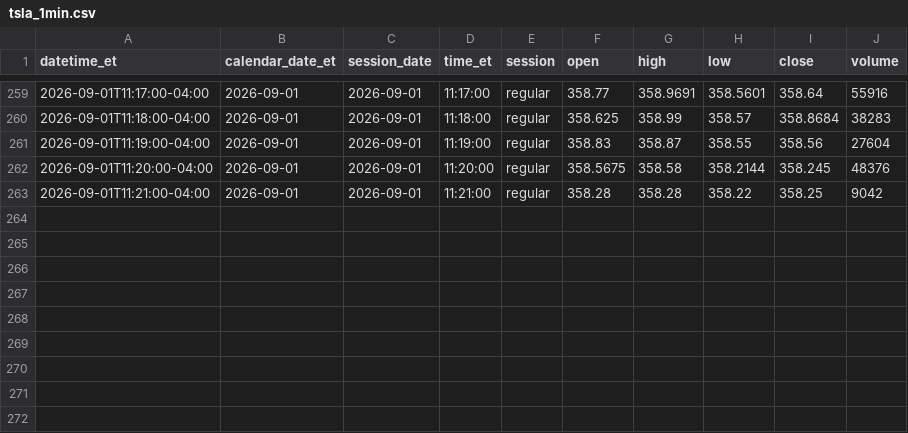
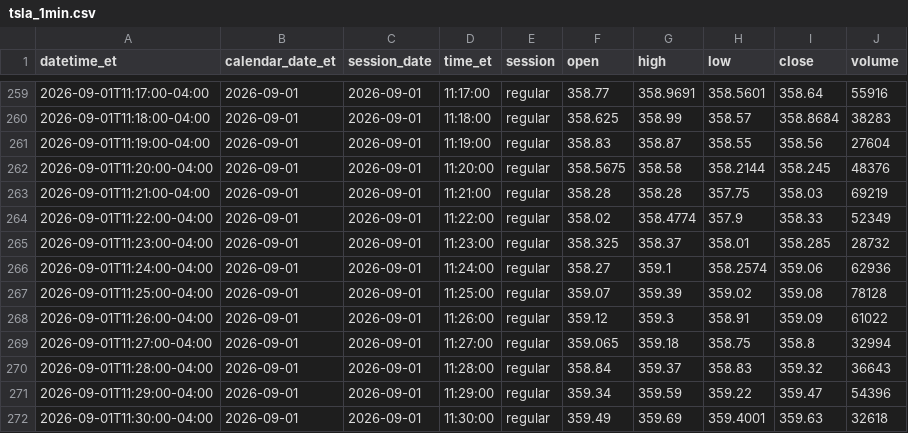
Before and after one commit to senthilaimhighrealty/tsla-chatgpt-primary, a CSV file: tsla_1min.csv, drawn as a sheet; only a part is shown, gaps mark what is left out.

Commit message:
schwab v2 truncate+load current session 2026-09-01 rows=271

```diff
--- a/tsla_1min.csv
+++ b/tsla_1min.csv
@@ -262,2 +262,11 @@ datetime_et,calendar_date_et,session_date,time_et,session,open,high,low,close,vo
 2026-09-01T11:20:00-04:00,2026-09-01,2026-09-01,11:20:00,regular,358.5675,358.58,358.2144,358.245,48376
-2026-09-01T11:21:00-04:00,2026-09-01,2026-09-01,11:21:00,regular,358.28,358.28,358.22,358.25,9042
+2026-09-01T11:21:00-04:00,2026-09-01,2026-09-01,11:21:00,regular,358.28,358.28,357.75,358.03,69219
+2026-09-01T11:22:00-04:00,2026-09-01,2026-09-01,11:22:00,regular,358.02,358.4774,357.9,358.33,52349
+2026-09-01T11:23:00-04:00,2026-09-01,2026-09-01,11:23:00,regular,358.325,358.37,358.01,358.285,28732
+2026-09-01T11:24:00-04:00,2026-09-01,2026-09-01,11:24:00,regular,358.27,359.1,358.2574,359.06,62936
+2026-09-01T11:25:00-04:00,2026-09-01,2026-09-01,11:25:00,regular,359.07,359.39,359.02,359.08,78128
+2026-09-01T11:26:00-04:00,2026-09-01,2026-09-01,11:26:00,regular,359.12,359.3,358.91,359.09,61022
+2026-09-01T11:27:00-04:00,2026-09-01,2026-09-01,11:27:00,regular,359.065,359.18,358.75,358.8,32994
+2026-09-01T11:28:00-04:00,2026-09-01,2026-09-01,11:28:00,regular,358.84,359.37,358.83,359.32,36643
+2026-09-01T11:29:00-04:00,2026-09-01,2026-09-01,11:29:00,regular,359.34,359.59,359.22,359.47,54396
+2026-09-01T11:30:00-04:00,2026-09-01,2026-09-01,11:30:00,regular,359.49,359.69,359.4001,359.63,32618
```
